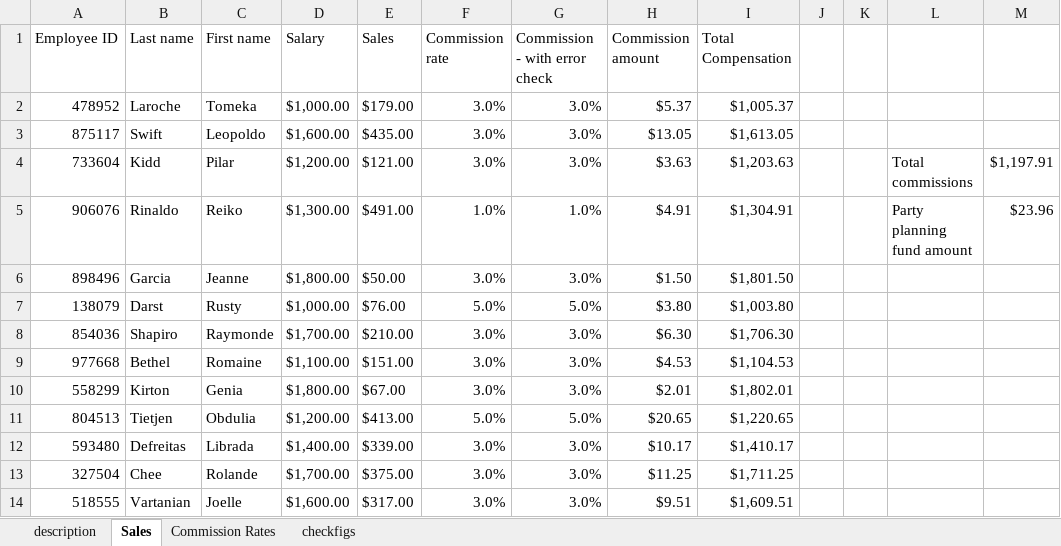
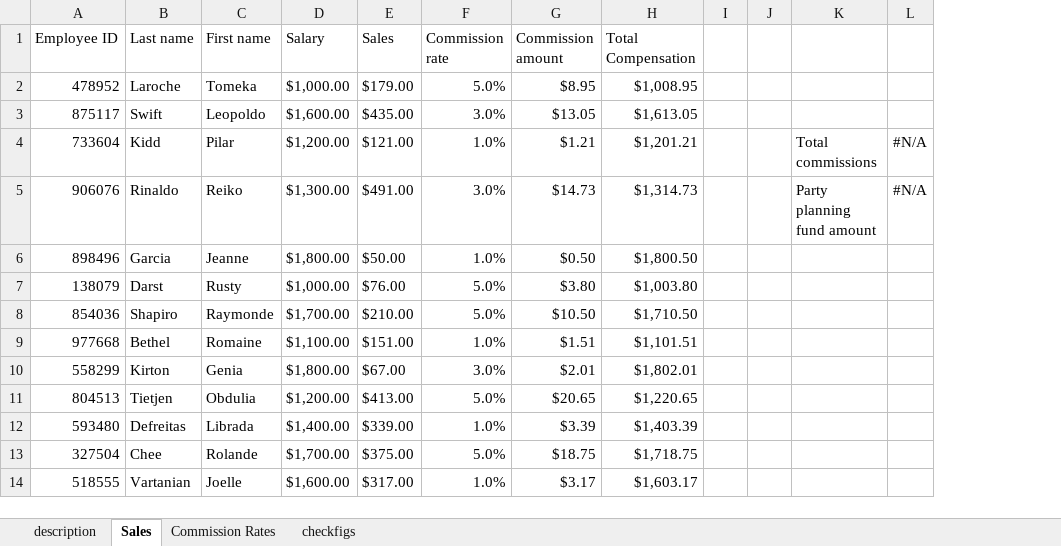
Before and after one commit to Thinkful-Ed/data-analytics-lectures, an Excel workbook: week-2/Exercises/2-3-B-checking-data-quality/data-quality-demo.xlsx, sheet Sales, drawn as a sheet; only a part is shown; values as stored, in another font and other column widths than the file's, no borders; conditional formats not drawn; removed rows and columns are numbered as before the commit, all else as after; the diff covers the shown part only; the diff names each change by its address in the sheet, - before the commit and + after, or states it on an @@ line.

```diff
--- a/week-2/Exercises/2-3-B-checking-data-quality/data-quality-demo.xlsx (sheet Sales)
+++ b/week-2/Exercises/2-3-B-checking-data-quality/data-quality-demo.xlsx (sheet Sales)
-column G (Commission - with error check), rows 2-14: 3.0% | 3.0% | 3.0% | 1.0% | 3.0% | 5.0% | 3.0% | 3.0% | 3.0% | 5.0% | 3.0% | 3.0% | 3.0%
-column M, rows 4-5: $1,197.91 | $23.96
+column L, rows 4-5: #N/A | #N/A
-F2 (Commission rate): 3.0%
+F2 (Commission rate): 5.0%
-G2 (Commission amount): $5.37
+G2 (Commission amount): $8.95
-H2 (Total Compensation): $1,005.37
+H2 (Total Compensation): $1,008.95
-F4 (Commission rate): 3.0%
+F4 (Commission rate): 1.0%
-G4 (Commission amount): $3.63
+G4 (Commission amount): $1.21
-H4 (Total Compensation): $1,203.63
+H4 (Total Compensation): $1,201.21
-F5 (Commission rate): 1.0%
+F5 (Commission rate): 3.0%
-G5 (Commission amount): $4.91
+G5 (Commission amount): $14.73
-H5 (Total Compensation): $1,304.91
+H5 (Total Compensation): $1,314.73
-F6 (Commission rate): 3.0%
+F6 (Commission rate): 1.0%
-G6 (Commission amount): $1.50
+G6 (Commission amount): $0.50
-H6 (Total Compensation): $1,801.50
+H6 (Total Compensation): $1,800.50
-F8 (Commission rate): 3.0%
+F8 (Commission rate): 5.0%
-G8 (Commission amount): $6.30
+G8 (Commission amount): $10.50
-H8 (Total Compensation): $1,706.30
+H8 (Total Compensation): $1,710.50
-F9 (Commission rate): 3.0%
+F9 (Commission rate): 1.0%
-G9 (Commission amount): $4.53
+G9 (Commission amount): $1.51
-H9 (Total Compensation): $1,104.53
+H9 (Total Compensation): $1,101.51
-F12 (Commission rate): 3.0%
+F12 (Commission rate): 1.0%
-G12 (Commission amount): $10.17
+G12 (Commission amount): $3.39
-H12 (Total Compensation): $1,410.17
+H12 (Total Compensation): $1,403.39
-F13 (Commission rate): 3.0%
+F13 (Commission rate): 5.0%
-G13 (Commission amount): $11.25
+G13 (Commission amount): $18.75
-H13 (Total Compensation): $1,711.25
+H13 (Total Compensation): $1,718.75
-F14 (Commission rate): 3.0%
+F14 (Commission rate): 1.0%
-G14 (Commission amount): $9.51
+G14 (Commission amount): $3.17
-H14 (Total Compensation): $1,609.51
+H14 (Total Compensation): $1,603.17
```
Also changed, not shown: 253 edited cells and cell formats elsewhere in this sheet, sheet Commission Rates, sheet checkfigs, formulas that keep their value, week-2/Exercises/2-5-A-data-validation/data-validation-demo.xlsx, week-2/Solutions/2-5-A-data-validation/data-validation-at-starbucks-solution.xlsx, 7 other files.
